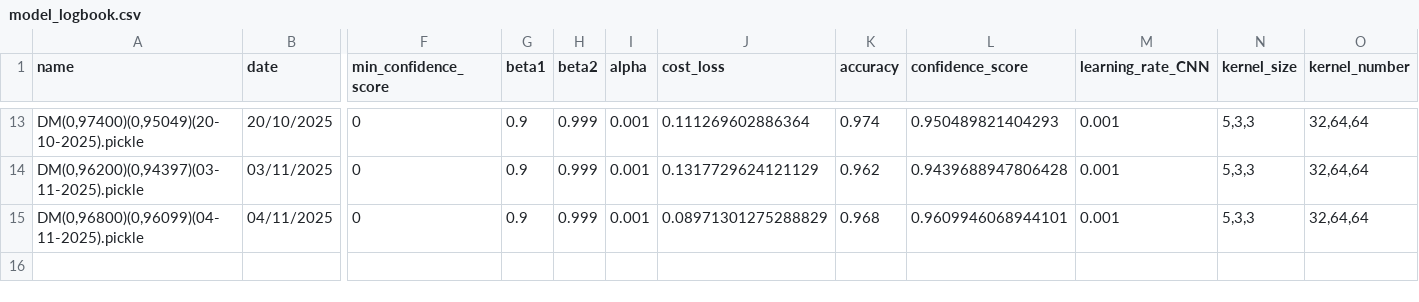
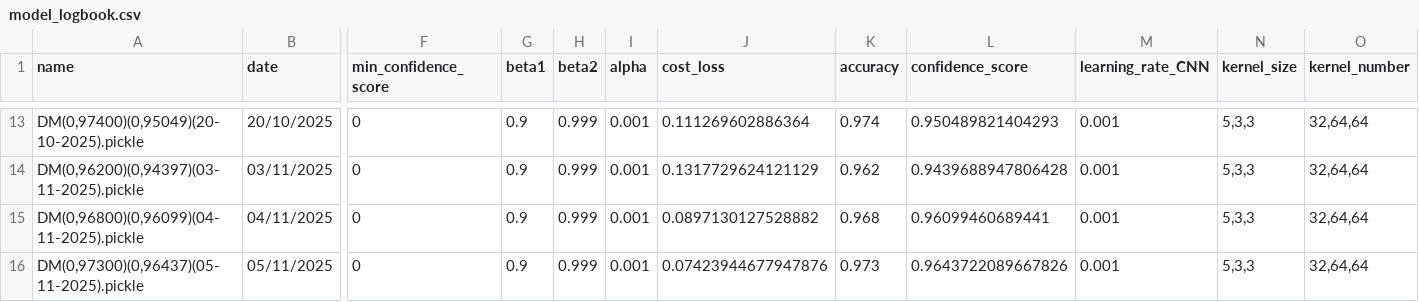
Before and after one commit to minicube707/python--AI, a CSV file: Convolutional Neural Network/ConvDigit/Package M-NIST Digit1/LogBook/model_logbook.csv, drawn as a sheet; only a part is shown, gaps mark what is left out; rows hold the shown columns only; the diff names each change by its address in the sheet, - before the commit and + after, or states it on an @@ line.

Commit message:
New Model

```diff
--- a/Convolutional Neural Network/ConvDigit/Package M-NIST Digit1/LogBook/model_logbook.csv
+++ b/Convolutional Neural Network/ConvDigit/Package M-NIST Digit1/LogBook/model_logbook.csv
-J15 (cost_loss): 0.08971301275288829
+J15 (cost_loss): 0.0897130127528882
-L15 (confidence_score): 0.9609946068944101
+L15 (confidence_score): 0.96099460689441
+row 16: DM(0,97300)(0,96437)(05-11-2025).pickle | 05/11/2025 | 0 | 0.9 | 0.999 | 0.001 | 0.07423944677947876 | 0.973 | 0.9643722089667826 | 0.001 | 5,3,3 | 32,64,64
```
Also changed, not shown: 1 other file.
